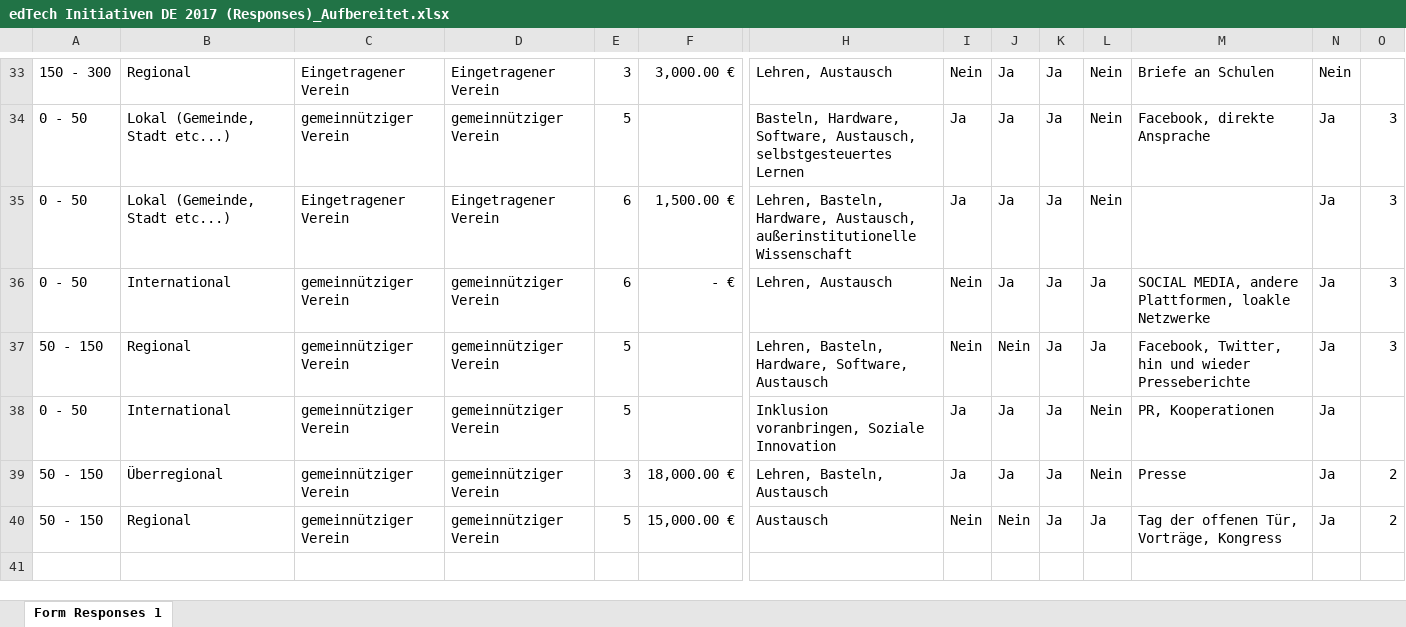
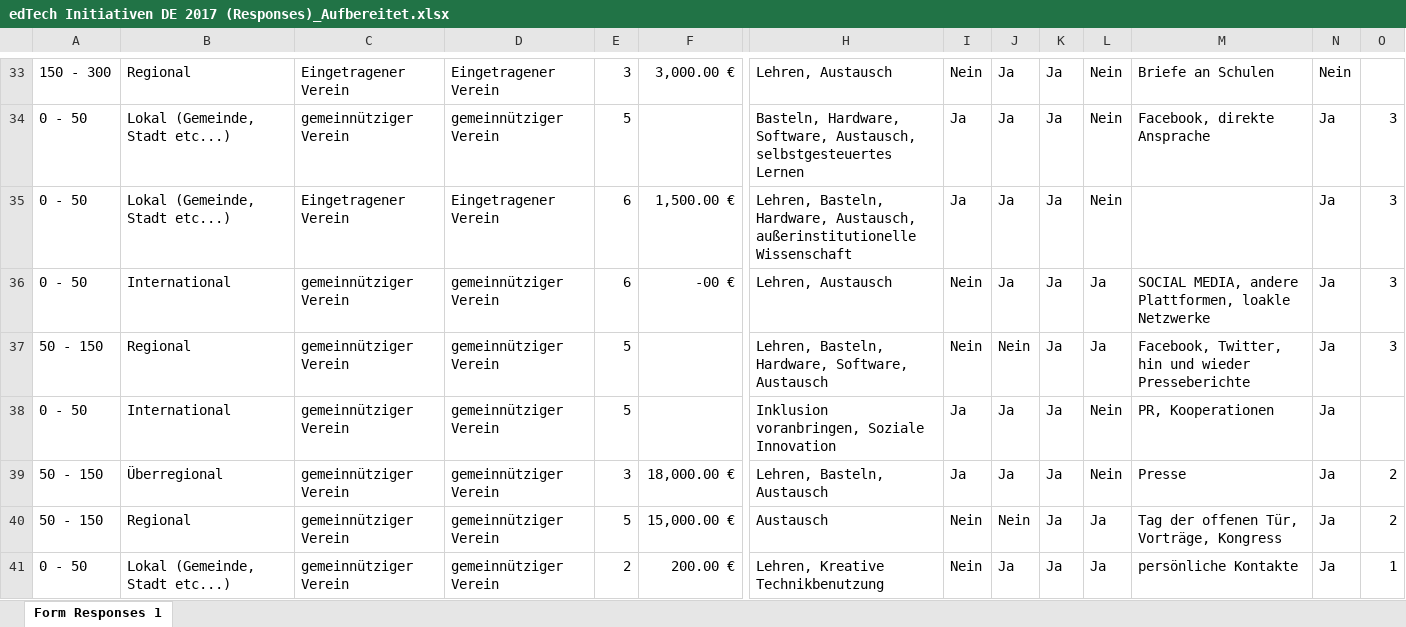
Before and after one commit to MINT-NEXT/MINT.NEXT, an Excel workbook: edTech Initiativen DE 2017 (Responses)/edTech Initiativen DE 2017 (Responses)_Aufbereitet.xlsx, sheet Form Responses 1, drawn as a sheet; only a part is shown, gaps mark what is left out; values as stored, in another font and other column widths than the file's, no borders; rows hold the shown columns only; the diff covers the shown part only; the diff names each change by its address in the sheet, - before the commit and + after, or states it on an @@ line.

```diff
--- a/edTech Initiativen DE 2017 (Responses)/edTech Initiativen DE 2017 (Responses)_Aufbereitet.xlsx (sheet Form Responses 1)
+++ b/edTech Initiativen DE 2017 (Responses)/edTech Initiativen DE 2017 (Responses)_Aufbereitet.xlsx (sheet Form Responses 1)
-F36: - €
+F36: -00 €
+row 41: 0 - 50 | Lokal (Gemeinde, Stadt etc...) | gemeinnütziger Verein | gemeinnütziger Verein | 2 | 200.00 € | Lehren, Kreative Technikbenutzung | Nein | Ja | Ja | Ja | persönliche Kontakte | Ja | 1
```
Also changed, not shown: 5 added rows, 2 edited cells and cell formats elsewhere in this sheet, 2 other files.
